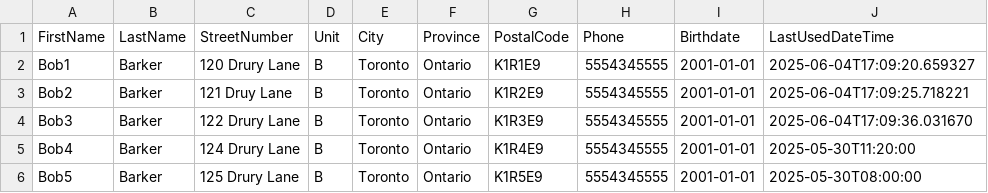
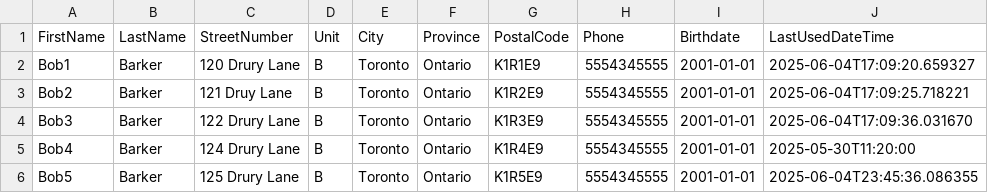
Before and after one commit to Barkliam/GeneralMillsContest, a CSV file: data/dummy_addresses.csv, drawn as a sheet.

```diff
--- a/data/dummy_addresses.csv
+++ b/data/dummy_addresses.csv
@@ -5,2 +5,2 @@ Bob3,Barker,122 Drury Lane,B,Toronto,Ontario,K1R3E9,5554345555,2001-01-01,2025-0
 Bob4,Barker,124 Drury Lane,B,Toronto,Ontario,K1R4E9,5554345555,2001-01-01,2025-05-30T11:20:00
-Bob5,Barker,125 Drury Lane,B,Toronto,Ontario,K1R5E9,5554345555,2001-01-01,2025-05-30T08:00:00
+Bob5,Barker,125 Drury Lane,B,Toronto,Ontario,K1R5E9,5554345555,2001-01-01,2025-06-04T23:45:36.086355
```
Also changed, not shown: 3 other files.
